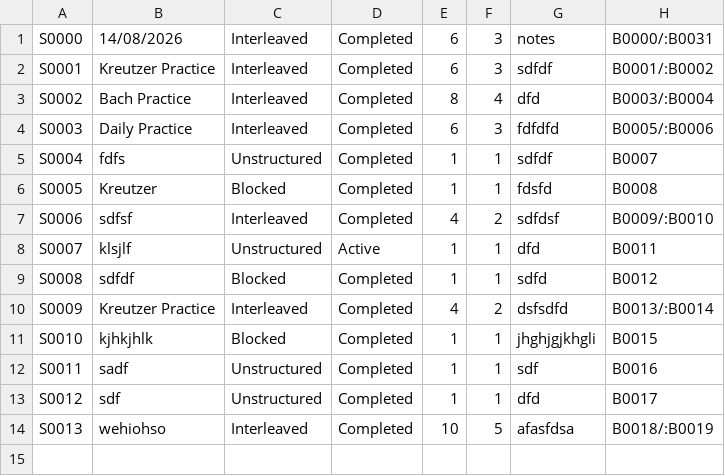
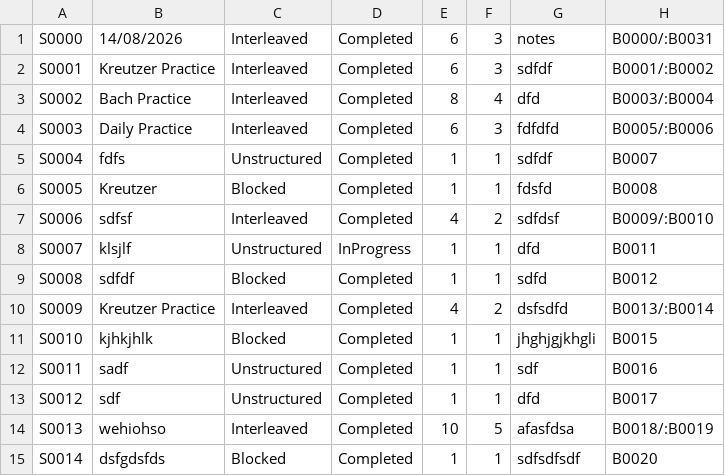
Before and after one commit to Minh-Bao-Tran/LisztedPianoTracker, a CSV file: storage-files/session.csv, drawn as a sheet.

```diff
--- a/storage-files/session.csv
+++ b/storage-files/session.csv
@@ -7,3 +7,3 @@ S0005,Kreutzer,Blocked,Completed,1,1,fdsfd,B0008
 S0006,sdfsf,Interleaved,Completed,4,2,sdfdsf,B0009/:B0010
-S0007,klsjlf,Unstructured,Active,1,1,dfd,B0011
+S0007,klsjlf,Unstructured,InProgress,1,1,dfd,B0011
 S0008,sdfdf,Blocked,Completed,1,1,sdfd,B0012
@@ -14 +14,2 @@ S0012,sdf,Unstructured,Completed,1,1,dfd,B0017
 S0013,wehiohso,Interleaved,Completed,10,5,afasfdsa,B0018/:B0019
+S0014,dsfgdsfds,Blocked,Completed,1,1,sdfsdfsdf,B0020
```
Also changed, not shown: storage-files/goal.csv, storage-files/subsession.csv, 6 other files.
